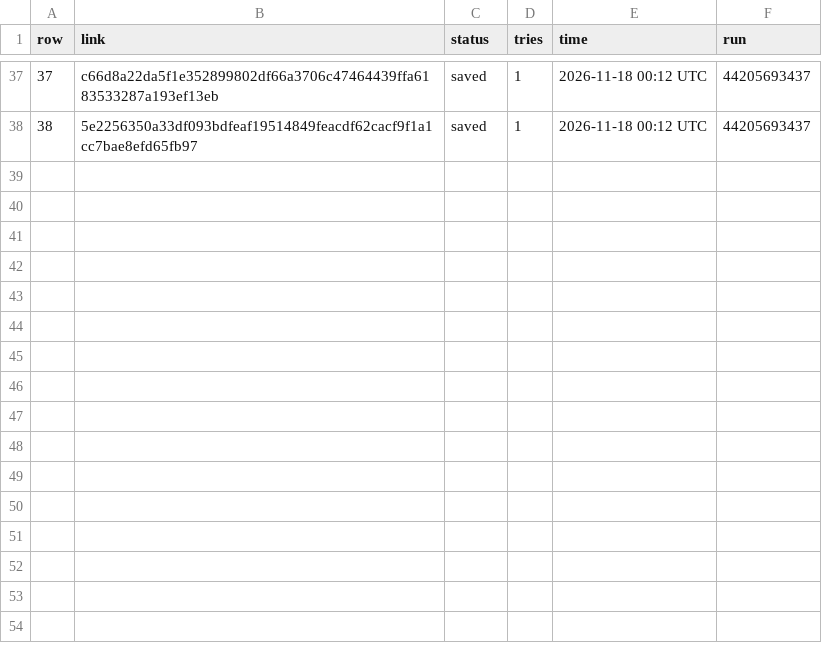
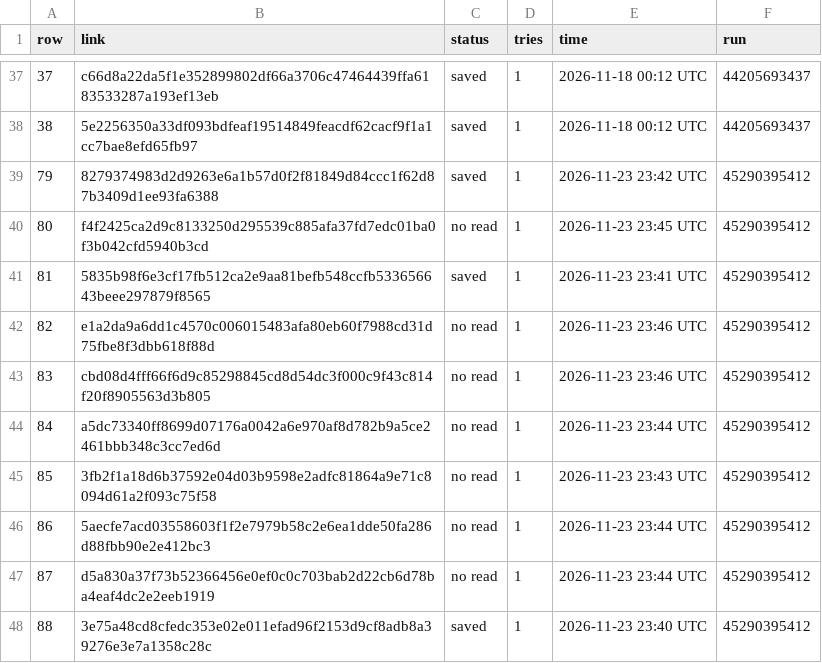
Before and after one commit to BrettS600/scrap, a CSV file: 16.csv, drawn as a sheet; only a part is shown, gaps mark what is left out; the diff names each change by its address in the sheet, - before the commit and + after, or states it on an @@ line.

```diff
--- a/16.csv
+++ b/16.csv
+row 39: 79 | 8279374983d2d9263e6a1b57d0f2f81849d84ccc1f62d87b3409d1ee93fa6388 | saved | 1 | 2026-11-23 23:42 UTC | 45290395412
+row 40: 80 | f4f2425ca2d9c8133250d295539c885afa37fd7edc01ba0f3b042cfd5940b3cd | no read | 1 | 2026-11-23 23:45 UTC | 45290395412
+row 41: 81 | 5835b98f6e3cf17fb512ca2e9aa81befb548ccfb533656643beee297879f8565 | saved | 1 | 2026-11-23 23:41 UTC | 45290395412
+row 42: 82 | e1a2da9a6dd1c4570c006015483afa80eb60f7988cd31d75fbe8f3dbb618f88d | no read | 1 | 2026-11-23 23:46 UTC | 45290395412
+row 43: 83 | cbd08d4fff66f6d9c85298845cd8d54dc3f000c9f43c814f20f8905563d3b805 | no read | 1 | 2026-11-23 23:46 UTC | 45290395412
+row 44: 84 | a5dc73340ff8699d07176a0042a6e970af8d782b9a5ce2461bbb348c3cc7ed6d | no read | 1 | 2026-11-23 23:44 UTC | 45290395412
+row 45: 85 | 3fb2f1a18d6b37592e04d03b9598e2adfc81864a9e71c8094d61a2f093c75f58 | no read | 1 | 2026-11-23 23:43 UTC | 45290395412
+row 46: 86 | 5aecfe7acd03558603f1f2e7979b58c2e6ea1dde50fa286d88fbb90e2e412bc3 | no read | 1 | 2026-11-23 23:44 UTC | 45290395412
+row 47: 87 | d5a830a37f73b52366456e0ef0c0c703bab2d22cb6d78ba4eaf4dc2e2eeb1919 | no read | 1 | 2026-11-23 23:44 UTC | 45290395412
+row 48: 88 | 3e75a48cd8cfedc353e02e011efad96f2153d9cf8adb8a39276e3e7a1358c28c | saved | 1 | 2026-11-23 23:40 UTC | 45290395412
```
